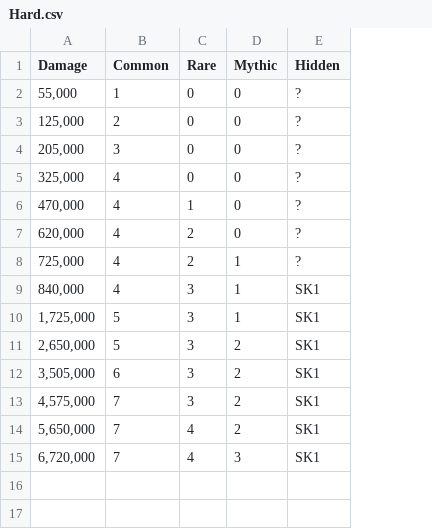
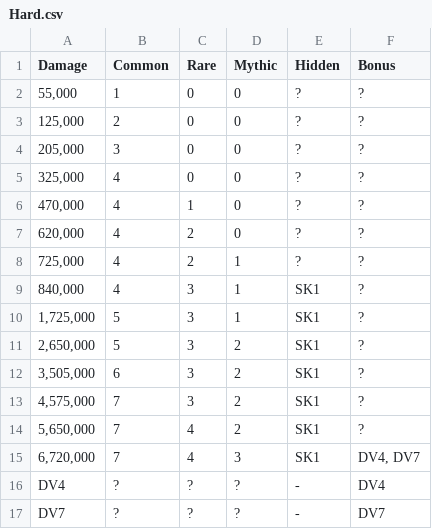
Before and after one commit to Matrix4348/Dragons-of-the-Void---Raid-Loot-Tiers, a CSV file: community-gathered data/Loot tiers and drop data/Regular raids/Fallen Naga Subedar/Hard.csv, drawn as a sheet; the diff names each change by its address in the sheet, - before the commit and + after, or states it on an @@ line.

Commit message:
Add all basic discerning vision data

```diff
--- a/community-gathered data/Loot tiers and drop data/Regular raids/Fallen Naga Subedar/Hard.csv
+++ b/community-gathered data/Loot tiers and drop data/Regular raids/Fallen Naga Subedar/Hard.csv
+column F (Bonus), rows 2-15: ? | ? | ? | ? | ? | ? | ? | ? | ? | ? | ? | ? | ? | DV4, DV7
+row 16: DV4 | ? | ? | ? | - | DV4
+row 17: DV7 | ? | ? | ? | - | DV7
```
Also changed, not shown: community-gathered data/Loot tiers and drop data/Regular raids/Corrupted Golem/Hard.csv, community-gathered data/Loot tiers and drop data/Regular raids/Galeohog/Hard.csv, 25 other files.
